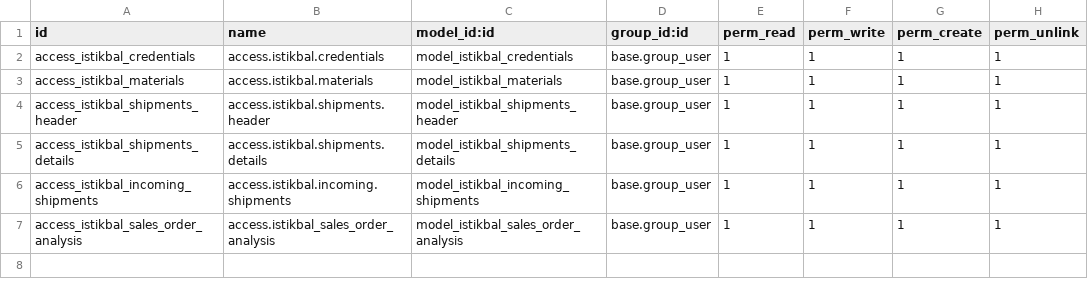
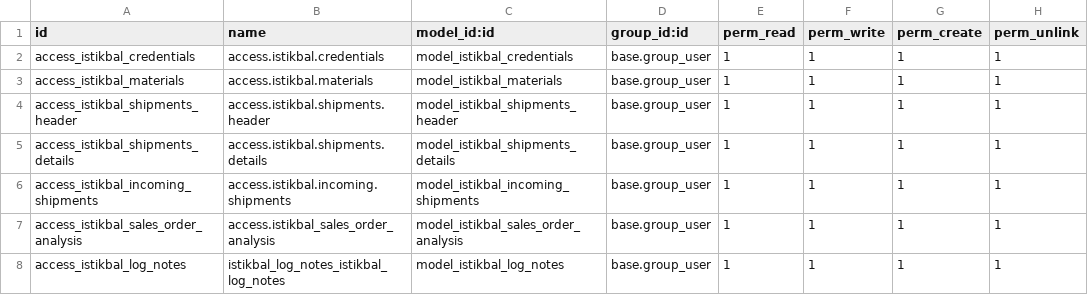
Before and after one commit to habbaba/argan, a CSV file: istikbal/security/ir.model.access.csv, drawn as a sheet; the diff names each change by its address in the sheet, - before the commit and + after, or states it on an @@ line.

```diff
--- a/istikbal/security/ir.model.access.csv
+++ b/istikbal/security/ir.model.access.csv
+row 8: access_istikbal_log_notes | istikbal_log_notes_istikbal_log_notes | model_istikbal_log_notes | base.group_user | 1 | 1 | 1 | 1
```
Also changed, not shown: 8 other files.
